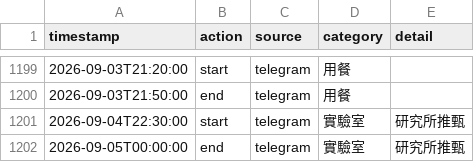
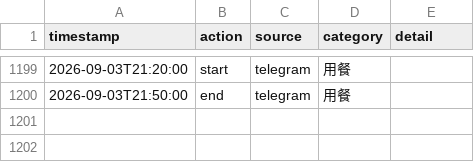
Before and after one commit to ssuyu0829/tt-f6a83b, a CSV file: data.csv, drawn as a sheet; only a part is shown, gaps mark what is left out; the diff names each change by its address in the sheet, - before the commit and + after, or states it on an @@ line.

Commit message:
sync 2026-09-04 01:26

```diff
--- a/data.csv
+++ b/data.csv
-row 1201: 2026-09-04T22:30:00 | start | telegram | 實驗室 | 研究所推甄
-row 1202: 2026-09-05T00:00:00 | end | telegram | 實驗室 | 研究所推甄
```
